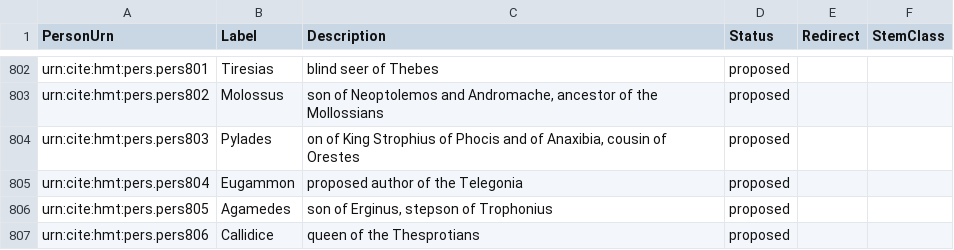
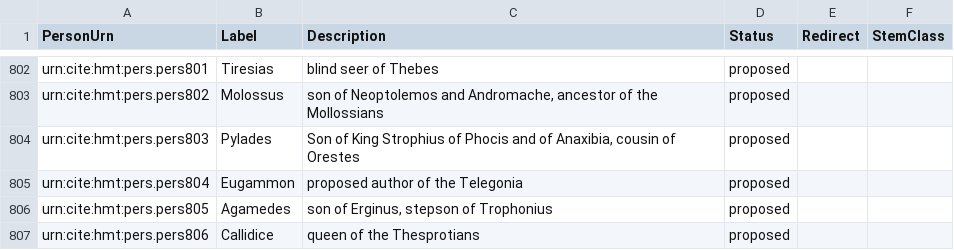
Before and after one commit to homermultitext/hmt-authlists, a CSV file: data/hmtnames.csv, drawn as a sheet; only a part is shown, gaps mark what is left out.

Commit message:
Update hmtnames.csv

```diff
--- a/data/hmtnames.csv
+++ b/data/hmtnames.csv
@@ -803,3 +803,3 @@ urn:cite:hmt:pers.pers801,Tiresias,"blind seer of Thebes",proposed,,
 urn:cite:hmt:pers.pers802,Molossus,"son of Neoptolemos and Andromache, ancestor of the Mollossians",proposed,,
-urn:cite:hmt:pers.pers803,Pylades,"on of King Strophius of Phocis and of Anaxibia, cousin of Orestes",proposed,,
+urn:cite:hmt:pers.pers803,Pylades,"Son of King Strophius of Phocis and of Anaxibia, cousin of Orestes",proposed,,
 urn:cite:hmt:pers.pers804,Eugammon,"proposed author of the Telegonia",proposed,,
```
